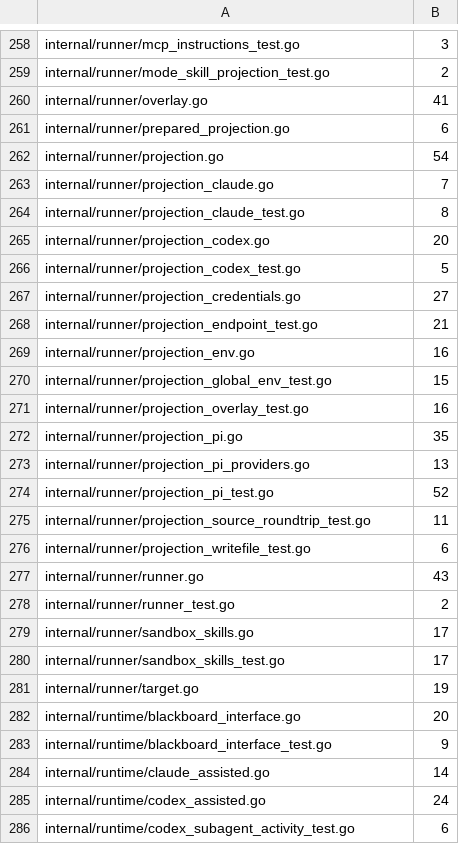
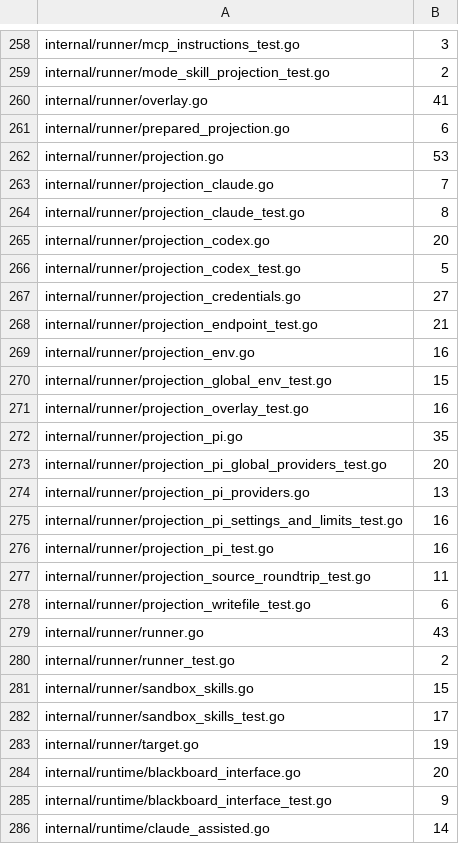
Before and after one commit to n1majne3/CyberPenda, a TSV file: scripts/comment-baseline.tsv, drawn as a sheet; only a part is shown, gaps mark what is left out; the shorter side is filled out with more unchanged rows.

Commit message:
runner: remove image-baked skills fallback and require BlackboardMode

```diff
--- a/scripts/comment-baseline.tsv
+++ b/scripts/comment-baseline.tsv
@@ -261,3 +261,3 @@ internal/runner/overlay.go	41
 internal/runner/prepared_projection.go	6
-internal/runner/projection.go	54
+internal/runner/projection.go	53
 internal/runner/projection_claude.go	7
@@ -272,4 +272,6 @@ internal/runner/projection_overlay_test.go	16
 internal/runner/projection_pi.go	35
+internal/runner/projection_pi_global_providers_test.go	20
 internal/runner/projection_pi_providers.go	13
-internal/runner/projection_pi_test.go	52
+internal/runner/projection_pi_settings_and_limits_test.go	16
+internal/runner/projection_pi_test.go	16
 internal/runner/projection_source_roundtrip_test.go	11
@@ -278,3 +280,3 @@ internal/runner/runner.go	43
 internal/runner/runner_test.go	2
-internal/runner/sandbox_skills.go	17
+internal/runner/sandbox_skills.go	15
 internal/runner/sandbox_skills_test.go	17
```
Also changed, not shown: 30 other files.
